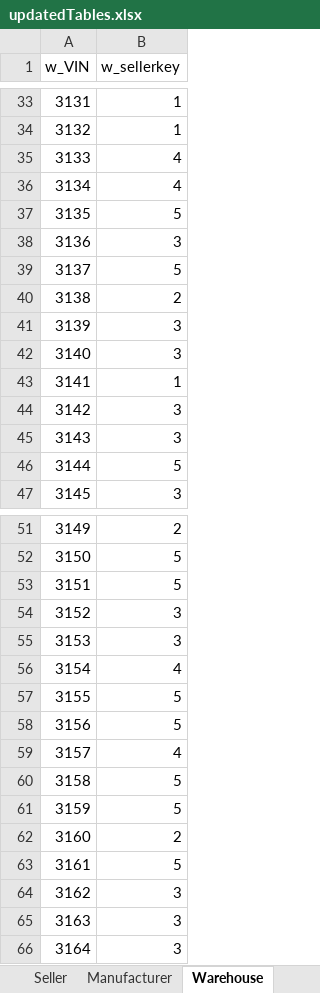
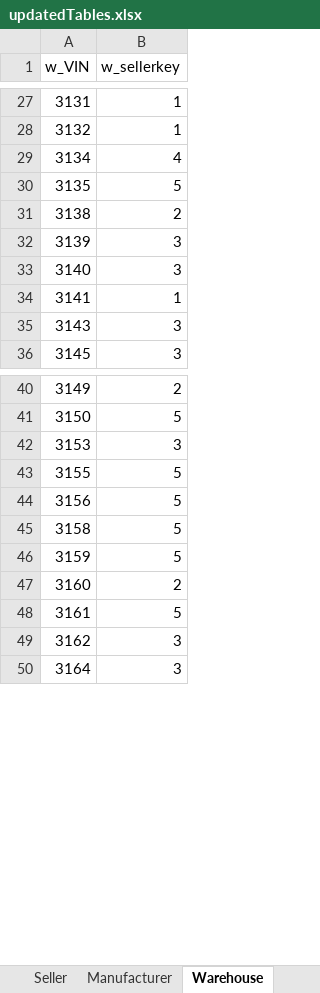
Before and after one commit to LOrtizGonzalez/CSE111_FinalProject, an Excel workbook: updatedTables.xlsx, sheet Warehouse, drawn as a sheet; only a part is shown, gaps mark what is left out; values as stored, in another font and other column widths than the file's, no borders; the diff covers the shown part only; the diff names each change by its address in the sheet, - before the commit and + after, or states it on an @@ line.

Commit message:
Fixed unforced error on warehouse table

```diff
--- a/updatedTables.xlsx (sheet Warehouse)
+++ b/updatedTables.xlsx (sheet Warehouse)
-row 35: 3133 | 4
-row 38: 3136 | 3
-row 39: 3137 | 5
-row 44: 3142 | 3
-row 46: 3144 | 5
-row 53: 3151 | 5
-row 54: 3152 | 3
-row 56: 3154 | 4
-row 59: 3157 | 4
-row 65: 3163 | 3
```
Also changed, not shown: 15 removed rows elsewhere in this sheet, sheet Sheet1, formulas that keep their value, 1 other file.
